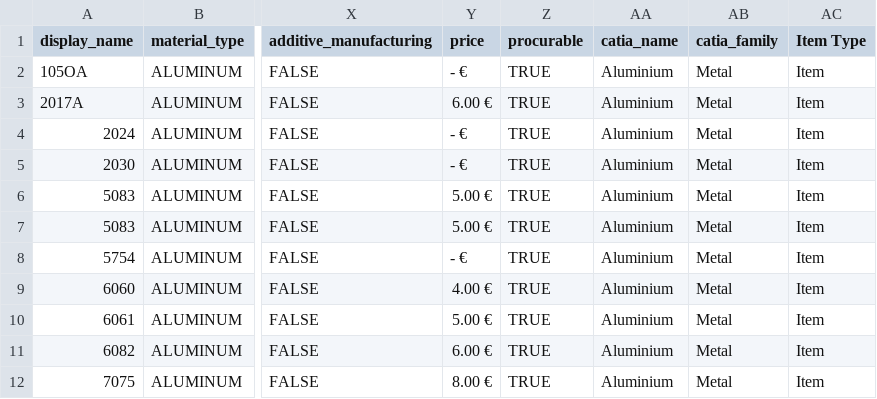
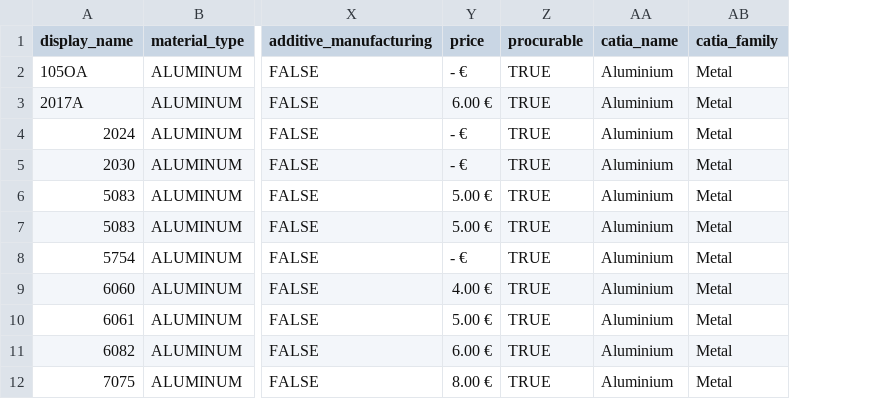
Before and after one commit to amonleon/Material-Properties, a CSV file: Material List.csv, drawn as a sheet; only a part is shown, gaps mark what is left out; the diff names each change by its address in the sheet, - before the commit and + after, or states it on an @@ line.

Commit message:
Update Material List.csv

```diff
--- a/Material List.csv
+++ b/Material List.csv
-column AC (Item Type), rows 2-12: all Item
```
